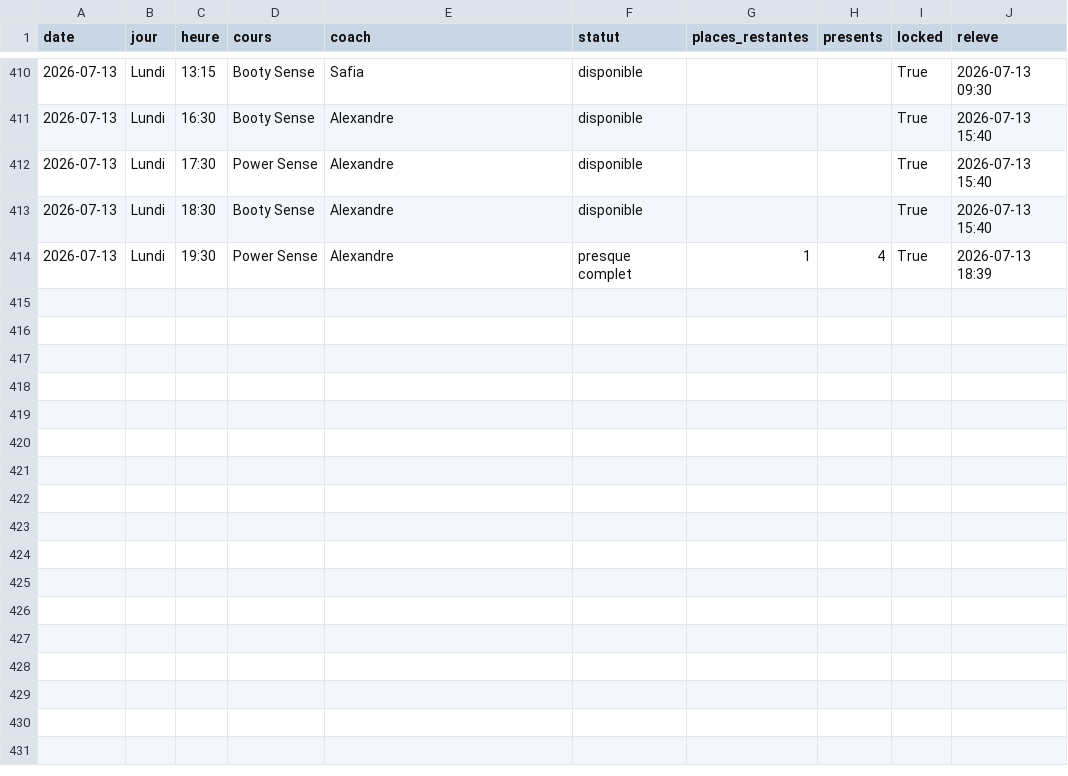
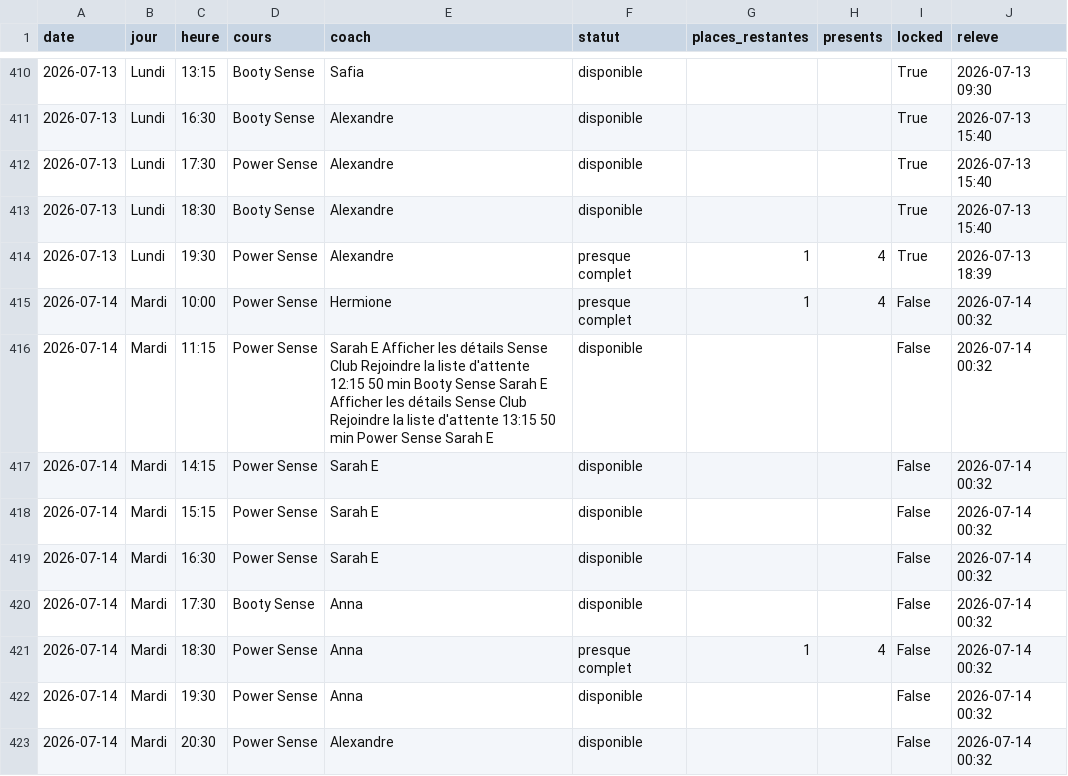
Before and after one commit to sbbb-git/reset, a CSV file: senseclub_seances.csv, drawn as a sheet; only a part is shown, gaps mark what is left out; the diff names each change by its address in the sheet, - before the commit and + after, or states it on an @@ line.

```diff
--- a/senseclub_seances.csv
+++ b/senseclub_seances.csv
+row 415: 2026-07-14 | Mardi | 10:00 | Power Sense | Hermione | presque complet | 1 | 4 | False | 2026-07-14 00:32
+row 416: 2026-07-14 | Mardi | 11:15 | Power Sense | Sarah E Afficher les détails Sense Club Rejoindre la liste d'attente 12:15 50 min Booty Sense Sarah E Afficher les détails Sense Club Rejoindre la liste d'attente 13:15 50 min Power Sense Sarah E | disponible |  |  | False | 2026-07-14 00:32
+row 417: 2026-07-14 | Mardi | 14:15 | Power Sense | Sarah E | disponible |  |  | False | 2026-07-14 00:32
+row 418: 2026-07-14 | Mardi | 15:15 | Power Sense | Sarah E | disponible |  |  | False | 2026-07-14 00:32
+row 419: 2026-07-14 | Mardi | 16:30 | Power Sense | Sarah E | disponible |  |  | False | 2026-07-14 00:32
+row 420: 2026-07-14 | Mardi | 17:30 | Booty Sense | Anna | disponible |  |  | False | 2026-07-14 00:32
+row 421: 2026-07-14 | Mardi | 18:30 | Power Sense | Anna | presque complet | 1 | 4 | False | 2026-07-14 00:32
+row 422: 2026-07-14 | Mardi | 19:30 | Power Sense | Anna | disponible |  |  | False | 2026-07-14 00:32
+row 423: 2026-07-14 | Mardi | 20:30 | Power Sense | Alexandre | disponible |  |  | False | 2026-07-14 00:32
```
Also changed, not shown: burningbar_seances.csv, 4 other files.
